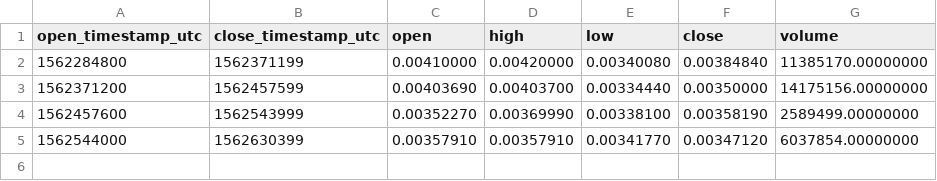
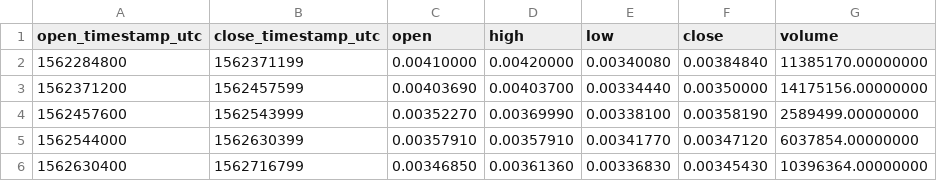
Before and after one commit to cryptobigbro/binance-DOGEUSDC, a CSV file: binance-DOGEUSDC-1d.csv, drawn as a sheet.

```diff
--- a/binance-DOGEUSDC-1d.csv
+++ b/binance-DOGEUSDC-1d.csv
@@ -5 +5,2 @@ open_timestamp_utc,close_timestamp_utc,open,high,low,close,volume
 1562544000,1562630399,0.00357910,0.00357910,0.00341770,0.00347120,6037854.00000000
+1562630400,1562716799,0.00346850,0.00361360,0.00336830,0.00345430,10396364.00000000
```
Also changed, not shown: binance-DOGEUSDC-1h.csv, 1 other file.
